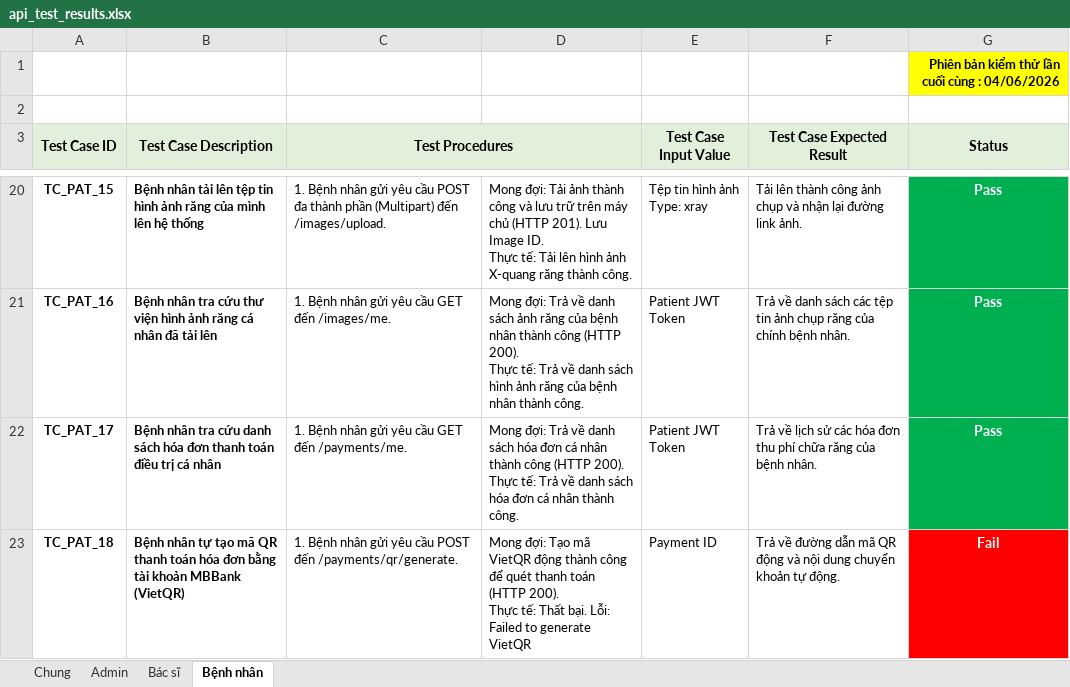
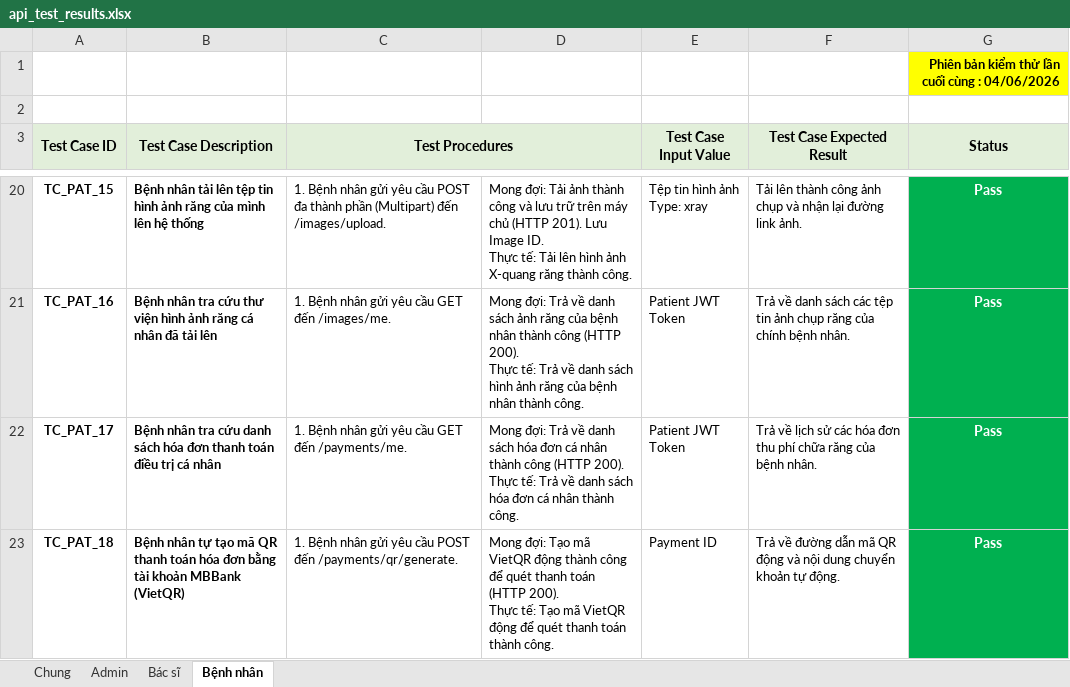
Before and after one commit to Huybip/do_an_lien_nganh, an Excel workbook: api_test_results.xlsx, sheet Bệnh nhân, drawn as a sheet; only a part is shown, gaps mark what is left out; values as stored, in another font and other column widths than the file's, no borders; the diff names each change by its address in the sheet, - before the commit and + after, or states it on an @@ line.

```diff
--- a/api_test_results.xlsx (sheet Bệnh nhân)
+++ b/api_test_results.xlsx (sheet Bệnh nhân)
-D23: …Thực tế: Thất bại. Lỗi: Failed to generate VietQR
+D23: …Thực tế: Tạo mã VietQR động để quét thanh toán thành công.
-G23 (Status): Fail
+G23 (Status): Pass
-G23 fill: #FF0000
+G23 fill: #00B050
```
Also changed, not shown: sheet Admin, 9 other files.
